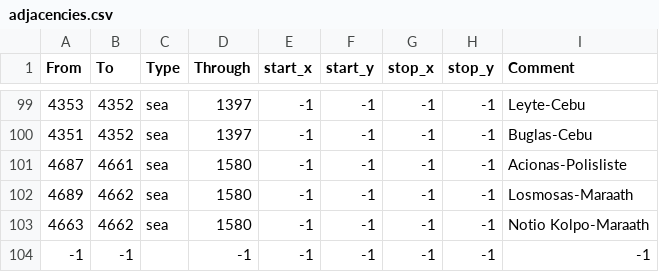
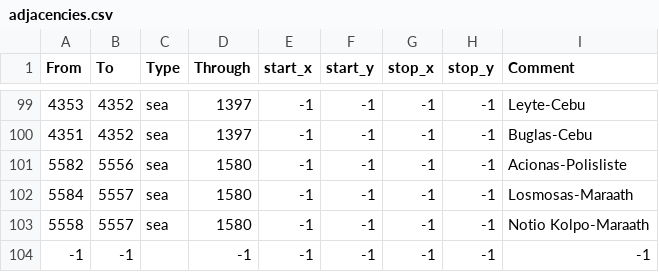
Before and after one commit to UndeadWizard/Occultus-Insaniam, a CSV file: map/adjacencies.csv, drawn as a sheet; only a part is shown, gaps mark what is left out.

```diff
--- a/map/adjacencies.csv
+++ b/map/adjacencies.csv
@@ -100,5 +100,5 @@ From;To;Type;Through;start_x;start_y;stop_x;stop_y;Comment
 4351;4352;sea;1397;-1;-1;-1;-1;Buglas-Cebu
-4687;4661;sea;1580;-1;-1;-1;-1;Acionas-Polisliste
-4689;4662;sea;1580;-1;-1;-1;-1;Losmosas-Maraath
-4663;4662;sea;1580;-1;-1;-1;-1;Notio Kolpo-Maraath
+5582;5556;sea;1580;-1;-1;-1;-1;Acionas-Polisliste
+5584;5557;sea;1580;-1;-1;-1;-1;Losmosas-Maraath
+5558;5557;sea;1580;-1;-1;-1;-1;Notio Kolpo-Maraath
 -1;-1;;-1;-1;-1;-1;-1;-1;
```
Also changed, not shown: map/definition.csv, 52 other files.
